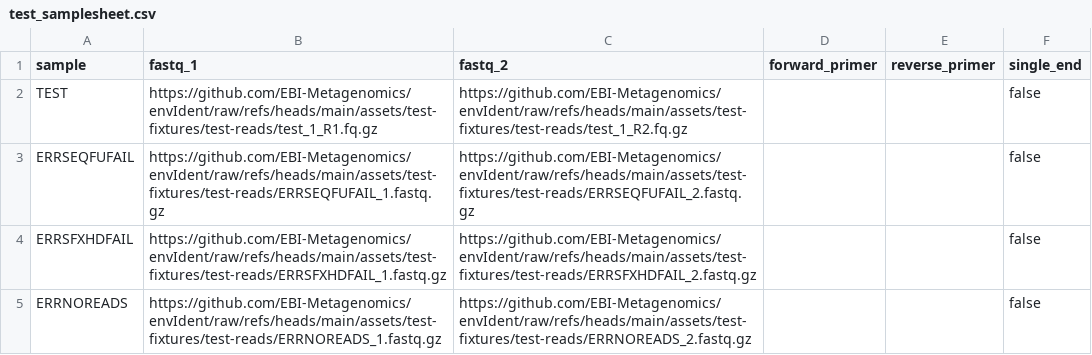
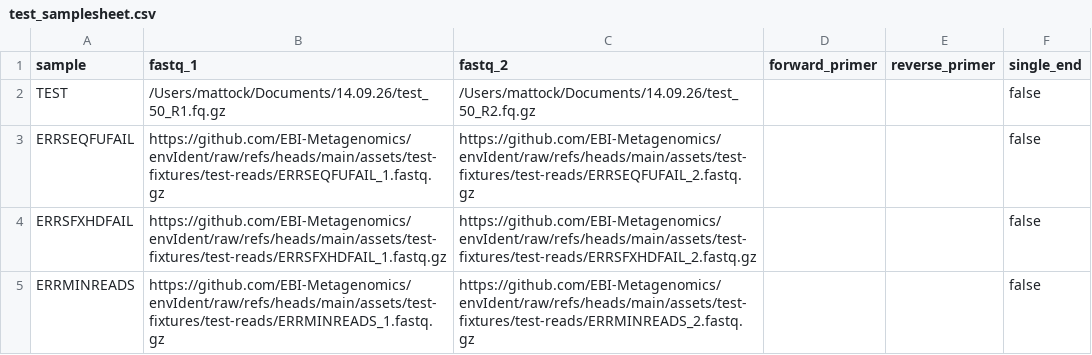
Before and after one commit to EBI-Metagenomics/envIdent, a CSV file: assets/test-fixtures/samplesheets/test_samplesheet.csv, drawn as a sheet.

Commit message:
updating test data

```diff
--- a/assets/test-fixtures/samplesheets/test_samplesheet.csv
+++ b/assets/test-fixtures/samplesheets/test_samplesheet.csv
@@ -1,5 +1,5 @@
 sample,fastq_1,fastq_2,forward_primer,reverse_primer,single_end
-TEST,https://github.com/EBI-Metagenomics/envIdent/raw/refs/heads/main/assets/test-fixtures/test-reads/test_1_R1.fq.gz,https://github.com/EBI-Metagenomics/envIdent/raw/refs/heads/main/assets/test-fixtures/test-reads/test_1_R2.fq.gz,,,false
+TEST,/Users/mattock/Documents/14.09.26/test_50_R1.fq.gz,/Users/mattock/Documents/14.09.26/test_50_R2.fq.gz,,,false
 ERRSEQFUFAIL,https://github.com/EBI-Metagenomics/envIdent/raw/refs/heads/main/assets/test-fixtures/test-reads/ERRSEQFUFAIL_1.fastq.gz,https://github.com/EBI-Metagenomics/envIdent/raw/refs/heads/main/assets/test-fixtures/test-reads/ERRSEQFUFAIL_2.fastq.gz,,,false
 ERRSFXHDFAIL,https://github.com/EBI-Metagenomics/envIdent/raw/refs/heads/main/assets/test-fixtures/test-reads/ERRSFXHDFAIL_1.fastq.gz,https://github.com/EBI-Metagenomics/envIdent/raw/refs/heads/main/assets/test-fixtures/test-reads/ERRSFXHDFAIL_2.fastq.gz,,,false
-ERRNOREADS,https://github.com/EBI-Metagenomics/envIdent/raw/refs/heads/main/assets/test-fixtures/test-reads/ERRNOREADS_1.fastq.gz,https://github.com/EBI-Metagenomics/envIdent/raw/refs/heads/main/assets/test-fixtures/test-reads/ERRNOREADS_2.fastq.gz,,,false
+ERRMINREADS,https://github.com/EBI-Metagenomics/envIdent/raw/refs/heads/main/assets/test-fixtures/test-reads/ERRMINREADS_1.fastq.gz,https://github.com/EBI-Metagenomics/envIdent/raw/refs/heads/main/assets/test-fixtures/test-reads/ERRMINREADS_2.fastq.gz,,,false
```
